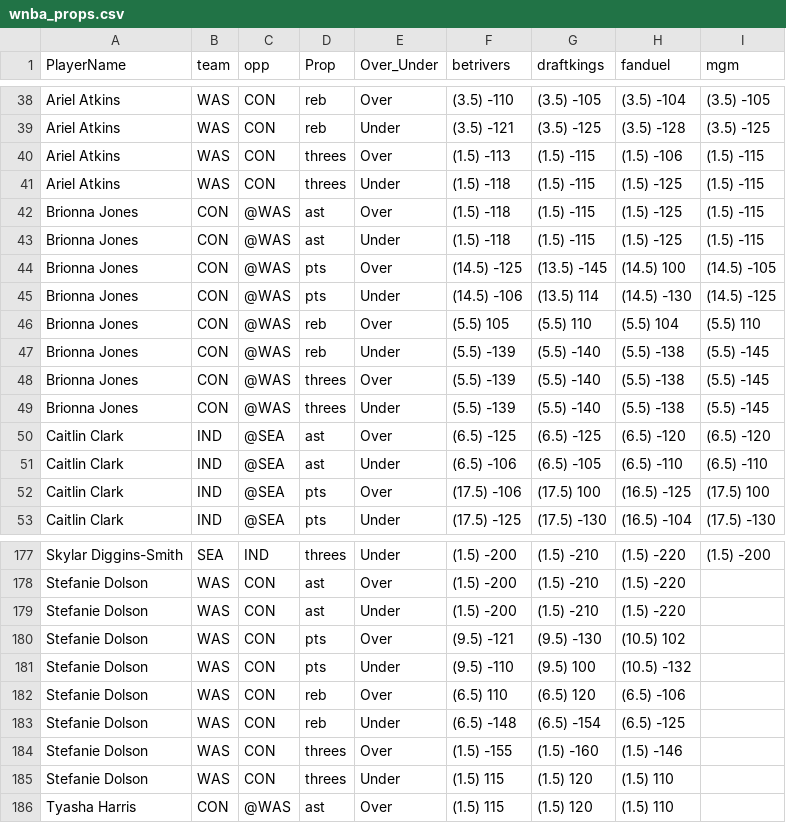
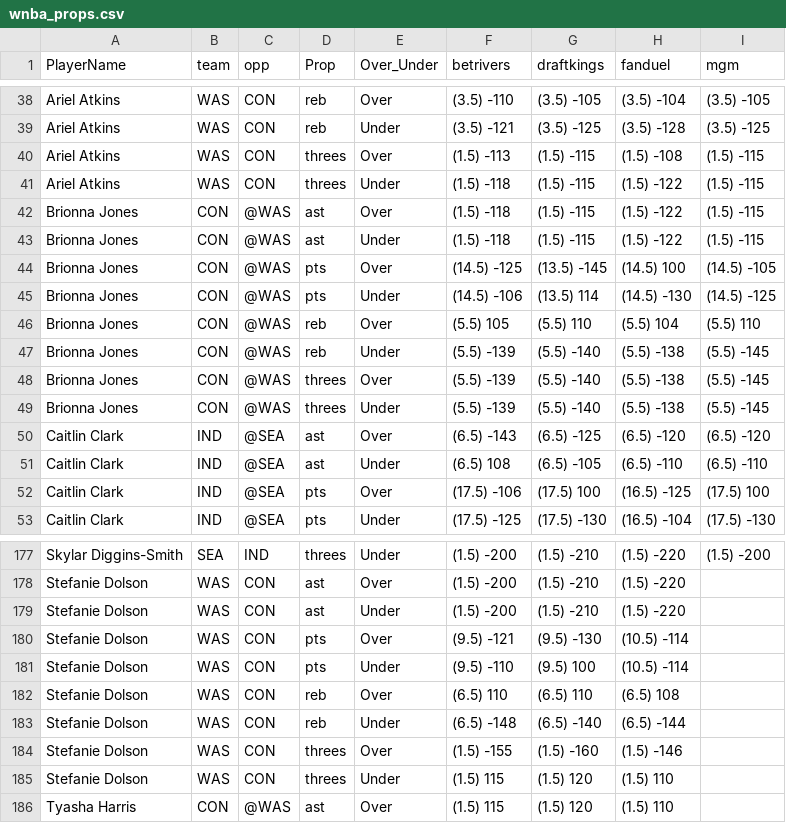
Before and after one commit to DhirenShivdasani/mlb, a CSV file: wnba_props.csv, drawn as a sheet; only a part is shown, gaps mark what is left out.

Commit message:
Automated update by scheduler

```diff
--- a/wnba_props.csv
+++ b/wnba_props.csv
@@ -39,6 +39,6 @@ Ariel Atkins,WAS,CON,reb,Over,(3.5) -110,(3.5) -105,(3.5) -104,(3.5) -105
 Ariel Atkins,WAS,CON,reb,Under,(3.5) -121,(3.5) -125,(3.5) -128,(3.5) -125
-Ariel Atkins,WAS,CON,threes,Over,(1.5) -113,(1.5) -115,(1.5) -106,(1.5) -115
-Ariel Atkins,WAS,CON,threes,Under,(1.5) -118,(1.5) -115,(1.5) -125,(1.5) -115
-Brionna Jones,CON,@WAS,ast,Over,(1.5) -118,(1.5) -115,(1.5) -125,(1.5) -115
-Brionna Jones,CON,@WAS,ast,Under,(1.5) -118,(1.5) -115,(1.5) -125,(1.5) -115
+Ariel Atkins,WAS,CON,threes,Over,(1.5) -113,(1.5) -115,(1.5) -108,(1.5) -115
+Ariel Atkins,WAS,CON,threes,Under,(1.5) -118,(1.5) -115,(1.5) -122,(1.5) -115
+Brionna Jones,CON,@WAS,ast,Over,(1.5) -118,(1.5) -115,(1.5) -122,(1.5) -115
+Brionna Jones,CON,@WAS,ast,Under,(1.5) -118,(1.5) -115,(1.5) -122,(1.5) -115
 Brionna Jones,CON,@WAS,pts,Over,(14.5) -125,(13.5) -145,(14.5) 100,(14.5) -105
@@ -49,4 +49,4 @@ Brionna Jones,CON,@WAS,threes,Over,(5.5) -139,(5.5) -140,(5.5) -138,(5.5) -145
 Brionna Jones,CON,@WAS,threes,Under,(5.5) -139,(5.5) -140,(5.5) -138,(5.5) -145
-Caitlin Clark,IND,@SEA,ast,Over,(6.5) -125,(6.5) -125,(6.5) -120,(6.5) -120
-Caitlin Clark,IND,@SEA,ast,Under,(6.5) -106,(6.5) -105,(6.5) -110,(6.5) -110
+Caitlin Clark,IND,@SEA,ast,Over,(6.5) -143,(6.5) -125,(6.5) -120,(6.5) -120
+Caitlin Clark,IND,@SEA,ast,Under,(6.5) 108,(6.5) -105,(6.5) -110,(6.5) -110
 Caitlin Clark,IND,@SEA,pts,Over,(17.5) -106,(17.5) 100,(16.5) -125,(17.5) 100
@@ -179,6 +179,6 @@ Stefanie Dolson,WAS,CON,ast,Over,(1.5) -200,(1.5) -210,(1.5) -220,
 Stefanie Dolson,WAS,CON,ast,Under,(1.5) -200,(1.5) -210,(1.5) -220,
-Stefanie Dolson,WAS,CON,pts,Over,(9.5) -121,(9.5) -130,(10.5) 102,
-Stefanie Dolson,WAS,CON,pts,Under,(9.5) -110,(9.5) 100,(10.5) -132,
-Stefanie Dolson,WAS,CON,reb,Over,(6.5) 110,(6.5) 120,(6.5) -106,
-Stefanie Dolson,WAS,CON,reb,Under,(6.5) -148,(6.5) -154,(6.5) -125,
+Stefanie Dolson,WAS,CON,pts,Over,(9.5) -121,(9.5) -130,(10.5) -114,
+Stefanie Dolson,WAS,CON,pts,Under,(9.5) -110,(9.5) 100,(10.5) -114,
+Stefanie Dolson,WAS,CON,reb,Over,(6.5) 110,(6.5) 110,(6.5) 108,
+Stefanie Dolson,WAS,CON,reb,Under,(6.5) -148,(6.5) -140,(6.5) -144,
 Stefanie Dolson,WAS,CON,threes,Over,(1.5) -155,(1.5) -160,(1.5) -146,
```
